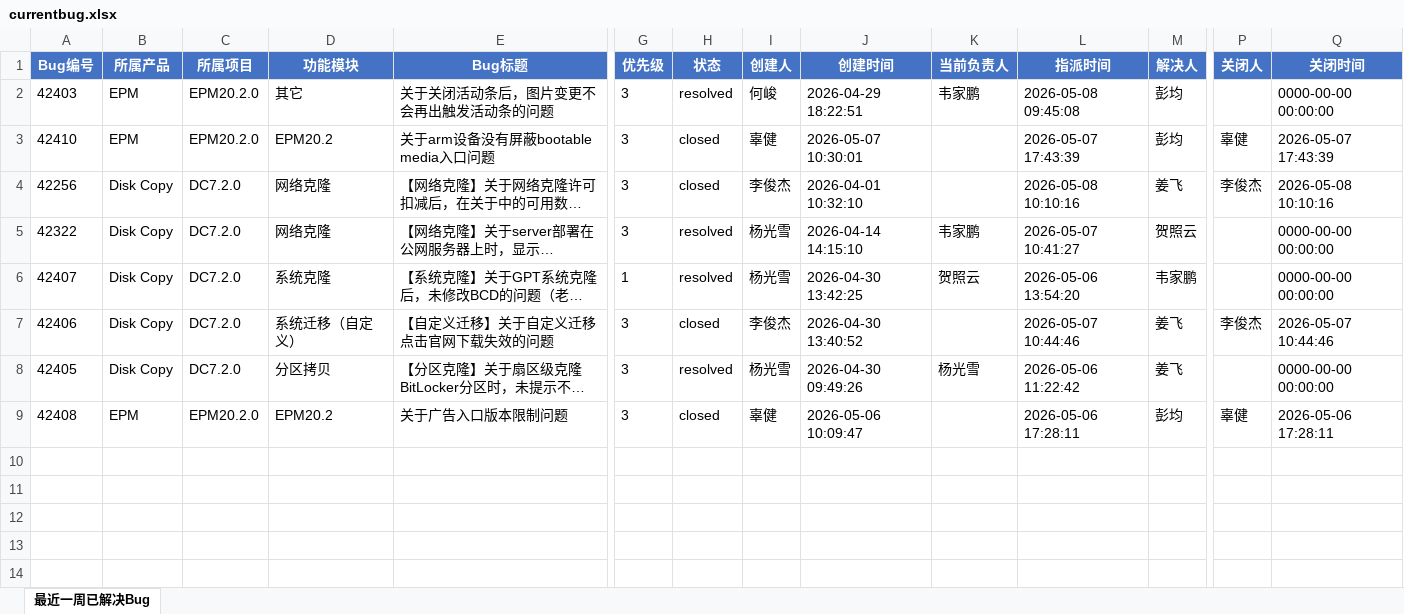
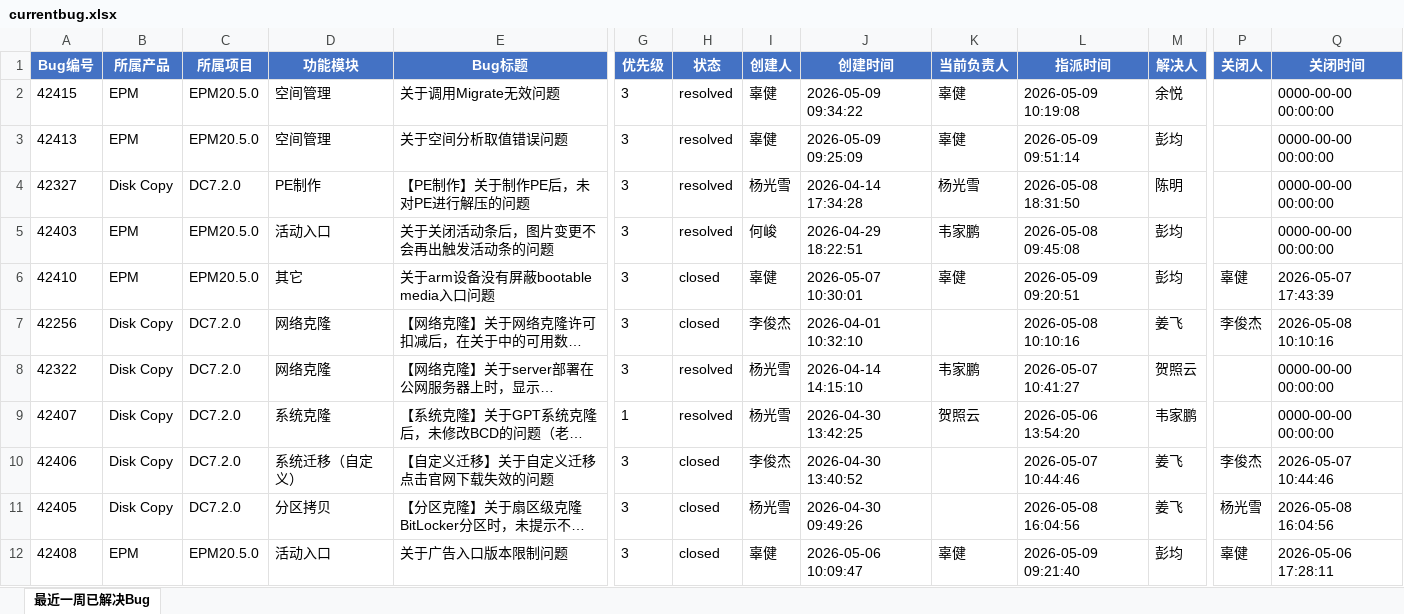
Before and after one commit to wrcopilot-org/mcp-zentao, an Excel workbook: monitor-zentao/code/currentbug.xlsx, sheet 最近一周已解决Bug, drawn as a sheet; only a part is shown, gaps mark what is left out; long unchanged cells end in …; values as stored, in another font and other column widths than the file's, no borders; addresses are those after the commit; rows hold the shown columns only; the diff names each change by its address in the sheet, - before the commit and + after, or states it on an @@ line.

Commit message:
任务延期

```diff
--- a/monitor-zentao/code/currentbug.xlsx (sheet 最近一周已解决Bug)
+++ b/monitor-zentao/code/currentbug.xlsx (sheet 最近一周已解决Bug)
+row 2: 42415 | EPM | EPM20.5.0 | 空间管理 | 关于调用Migrate无效问题 | 3 | resolved | 辜健 | 2026-05-09 09:34:22 | 辜健 | 2026-05-09 10:19:08 | 余悦 |  | 0000-00-00 00:00:00
+row 3: 42413 | EPM | EPM20.5.0 | 空间管理 | 关于空间分析取值错误问题 | 3 | resolved | 辜健 | 2026-05-09 09:25:09 | 辜健 | 2026-05-09 09:51:14 | 彭均 |  | 0000-00-00 00:00:00
+row 4: 42327 | Disk Copy | DC7.2.0 | PE制作 | 【PE制作】关于制作PE后，未对PE进行解压的问题 | 3 | resolved | 杨光雪 | 2026-04-14 17:34:28 | 杨光雪 | 2026-05-08 18:31:50 | 陈明 |  | 0000-00-00 00:00:00
-C5:C6 (所属项目): EPM20.2.0
+C5:C6 (所属项目): EPM20.5.0
-D5 (功能模块): 其它
+D5 (功能模块): 活动入口
-D6 (功能模块): EPM20.2
+D6 (功能模块): 其它
-K6 (当前负责人): (empty)
+K6 (当前负责人): 辜健
-L6 (指派时间): 2026-05-07 17:43:39
+L6 (指派时间): 2026-05-09 09:20:51
-H11 (状态): resolved
+H11 (状态): closed
-K11 (当前负责人): 杨光雪
+K11 (当前负责人): (empty)
-L11 (指派时间): 2026-05-06 11:22:42
+L11 (指派时间): 2026-05-08 16:04:56
-P11 (关闭人): (empty)
+P11 (关闭人): 杨光雪
-Q11 (关闭时间): 0000-00-00 00:00:00
+Q11 (关闭时间): 2026-05-08 16:04:56
-C12 (所属项目): EPM20.2.0
+C12 (所属项目): EPM20.5.0
-D12 (功能模块): EPM20.2
+D12 (功能模块): 活动入口
-K12 (当前负责人): (empty)
+K12 (当前负责人): 辜健
-L12 (指派时间): 2026-05-06 17:28:11
+L12 (指派时间): 2026-05-09 09:21:40
```
